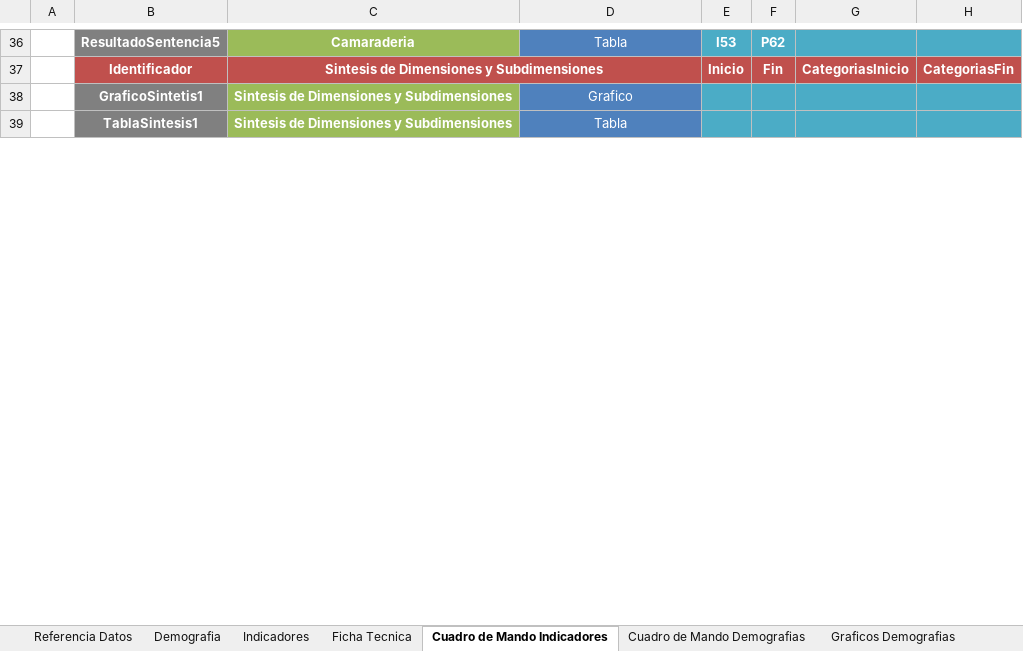
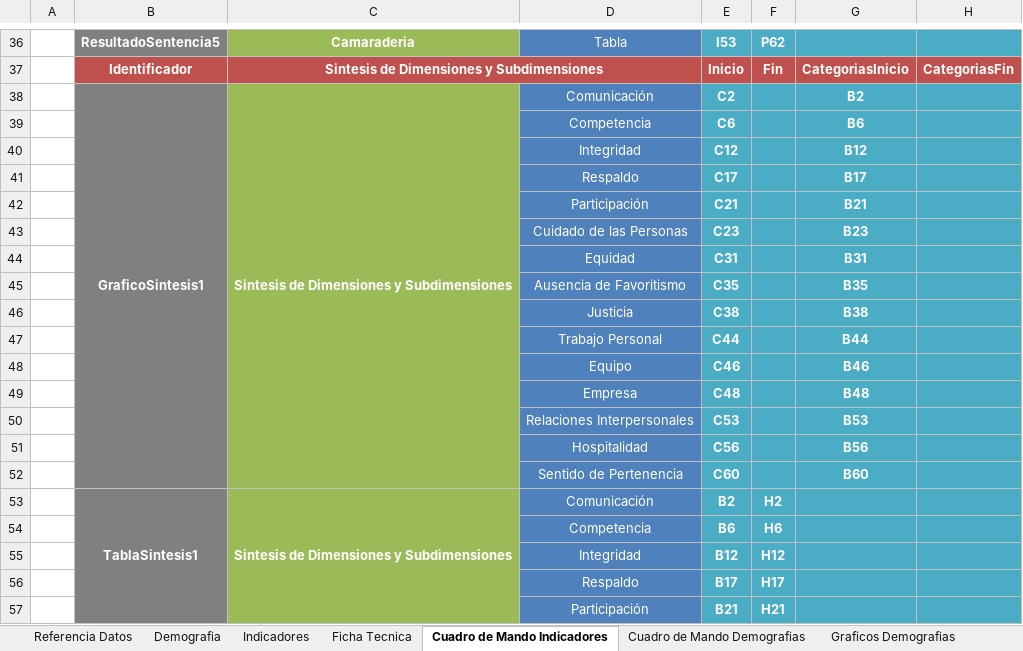
Before and after one commit to gino08/excelMacro, an Excel workbook: TemplateGPTW.xlsm, sheet Cuadro de Mando Indicadores, drawn as a sheet; only a part is shown, gaps mark what is left out; values as stored, in another font and other column widths than the file's, no borders; charts and pictures not drawn; removed rows and columns are numbered as before the commit, all else as after; the diff covers the shown part only; the diff names each change by its address in the sheet, - before the commit and + after, or states it on an @@ line.

Commit message:
Grafico de sintesis dimensiones (falta terminarlo)

```diff
--- a/TemplateGPTW.xlsm (sheet Cuadro de Mando Indicadores)
+++ b/TemplateGPTW.xlsm (sheet Cuadro de Mando Indicadores)
-row 38:  | GraficoSintetis1 | Sintesis de Dimensiones y Subdimensiones | Grafico
-row 39:  | TablaSintesis1 | Sintesis de Dimensiones y Subdimensiones | Tabla
+row 38:  | GraficoSintesis1 | Sintesis de Dimensiones y Subdimensiones | Comunicación | C2 |  | B2
+row 39:  |  |  | Competencia | C6 |  | B6
+row 40:  |  |  | Integridad | C12 |  | B12
+row 41:  |  |  | Respaldo | C17 |  | B17
+row 42:  |  |  | Participación | C21 |  | B21
+row 43:  |  |  | Cuidado de las Personas | C23 |  | B23
+row 44:  |  |  | Equidad | C31 |  | B31
+row 45:  |  |  | Ausencia de Favoritismo | C35 |  | B35
+row 46:  |  |  | Justicia | C38 |  | B38
+row 47:  |  |  | Trabajo Personal | C44 |  | B44
+row 48:  |  |  | Equipo | C46 |  | B46
+row 49:  |  |  | Empresa | C48 |  | B48
+row 50:  |  |  | Relaciones Interpersonales | C53 |  | B53
+row 51:  |  |  | Hospitalidad | C56 |  | B56
+row 52:  |  |  | Sentido de Pertenencia | C60 |  | B60
+row 53:  | TablaSintesis1 | Sintesis de Dimensiones y Subdimensiones | Comunicación | B2 | H2
+row 54:  |  |  | Competencia | B6 | H6
+row 55:  |  |  | Integridad | B12 | H12
+row 56:  |  |  | Respaldo | B17 | H17
+row 57:  |  |  | Participación | B21 | H21
```
Also changed, not shown: 10 added rows and cell formats elsewhere in this sheet, sheet Graficos Indicadores, charts or pictures.
